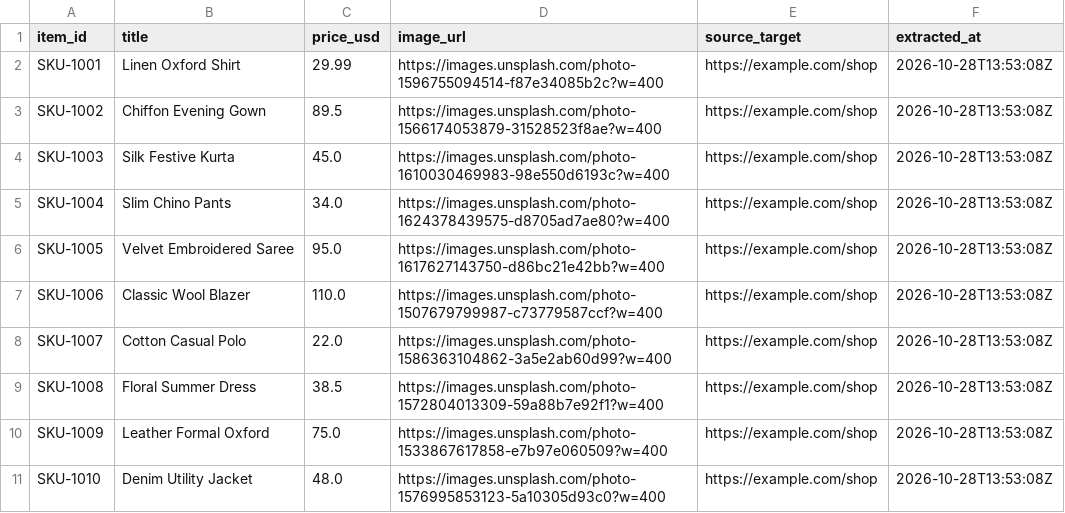
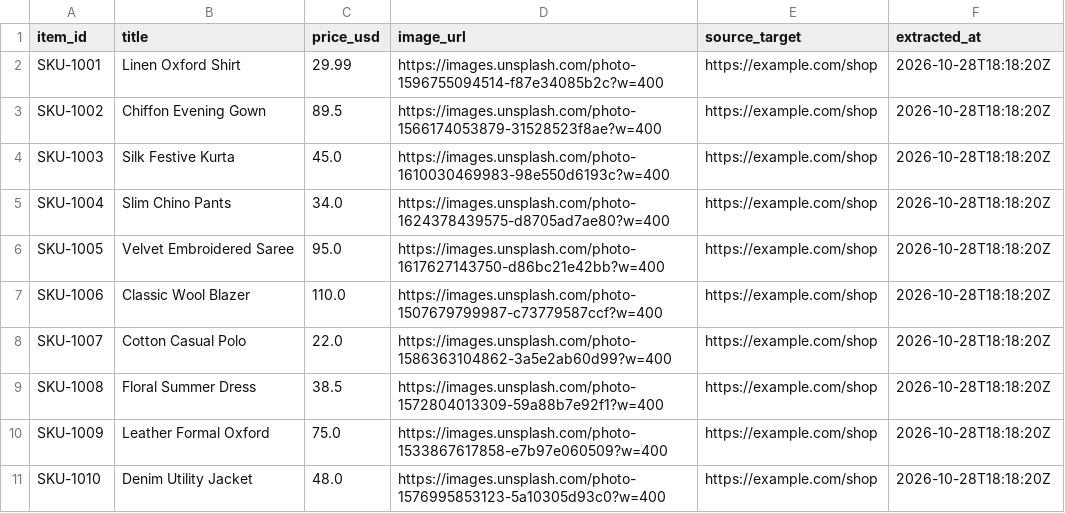
Before and after one commit to hardik4love-lang/aria-agent, a CSV file: data/jobs_output/job02_scraped_products.csv, drawn as a sheet.

Commit message:
chore(data): persist hourly scrape batch & approval logs [skip ci]

```diff
--- a/data/jobs_output/job02_scraped_products.csv
+++ b/data/jobs_output/job02_scraped_products.csv
@@ -1,11 +1,11 @@
 item_id,title,price_usd,image_url,source_target,extracted_at
-SKU-1001,Linen Oxford Shirt,29.99,https://images.unsplash.com/photo-1596755094514-f87e34085b2c?w=400,https://example.com/shop,2026-10-28T13:53:08Z
-SKU-1002,Chiffon Evening Gown,89.5,https://images.unsplash.com/photo-1566174053879-31528523f8ae?w=400,https://example.com/shop,2026-10-28T13:53:08Z
-SKU-1003,Silk Festive Kurta,45.0,https://images.unsplash.com/photo-1610030469983-98e550d6193c?w=400,https://example.com/shop,2026-10-28T13:53:08Z
-SKU-1004,Slim Chino Pants,34.0,https://images.unsplash.com/photo-1624378439575-d8705ad7ae80?w=400,https://example.com/shop,2026-10-28T13:53:08Z
-SKU-1005,Velvet Embroidered Saree,95.0,https://images.unsplash.com/photo-1617627143750-d86bc21e42bb?w=400,https://example.com/shop,2026-10-28T13:53:08Z
-SKU-1006,Classic Wool Blazer,110.0,https://images.unsplash.com/photo-1507679799987-c73779587ccf?w=400,https://example.com/shop,2026-10-28T13:53:08Z
-SKU-1007,Cotton Casual Polo,22.0,https://images.unsplash.com/photo-1586363104862-3a5e2ab60d99?w=400,https://example.com/shop,2026-10-28T13:53:08Z
-SKU-1008,Floral Summer Dress,38.5,https://images.unsplash.com/photo-1572804013309-59a88b7e92f1?w=400,https://example.com/shop,2026-10-28T13:53:08Z
-SKU-1009,Leather Formal Oxford,75.0,https://images.unsplash.com/photo-1533867617858-e7b97e060509?w=400,https://example.com/shop,2026-10-28T13:53:08Z
-SKU-1010,Denim Utility Jacket,48.0,https://images.unsplash.com/photo-1576995853123-5a10305d93c0?w=400,https://example.com/shop,2026-10-28T13:53:08Z
+SKU-1001,Linen Oxford Shirt,29.99,https://images.unsplash.com/photo-1596755094514-f87e34085b2c?w=400,https://example.com/shop,2026-10-28T18:18:20Z
+SKU-1002,Chiffon Evening Gown,89.5,https://images.unsplash.com/photo-1566174053879-31528523f8ae?w=400,https://example.com/shop,2026-10-28T18:18:20Z
+SKU-1003,Silk Festive Kurta,45.0,https://images.unsplash.com/photo-1610030469983-98e550d6193c?w=400,https://example.com/shop,2026-10-28T18:18:20Z
+SKU-1004,Slim Chino Pants,34.0,https://images.unsplash.com/photo-1624378439575-d8705ad7ae80?w=400,https://example.com/shop,2026-10-28T18:18:20Z
+SKU-1005,Velvet Embroidered Saree,95.0,https://images.unsplash.com/photo-1617627143750-d86bc21e42bb?w=400,https://example.com/shop,2026-10-28T18:18:20Z
+SKU-1006,Classic Wool Blazer,110.0,https://images.unsplash.com/photo-1507679799987-c73779587ccf?w=400,https://example.com/shop,2026-10-28T18:18:20Z
+SKU-1007,Cotton Casual Polo,22.0,https://images.unsplash.com/photo-1586363104862-3a5e2ab60d99?w=400,https://example.com/shop,2026-10-28T18:18:20Z
+SKU-1008,Floral Summer Dress,38.5,https://images.unsplash.com/photo-1572804013309-59a88b7e92f1?w=400,https://example.com/shop,2026-10-28T18:18:20Z
+SKU-1009,Leather Formal Oxford,75.0,https://images.unsplash.com/photo-1533867617858-e7b97e060509?w=400,https://example.com/shop,2026-10-28T18:18:20Z
+SKU-1010,Denim Utility Jacket,48.0,https://images.unsplash.com/photo-1576995853123-5a10305d93c0?w=400,https://example.com/shop,2026-10-28T18:18:20Z
```
Also changed, not shown: 14 other files.
